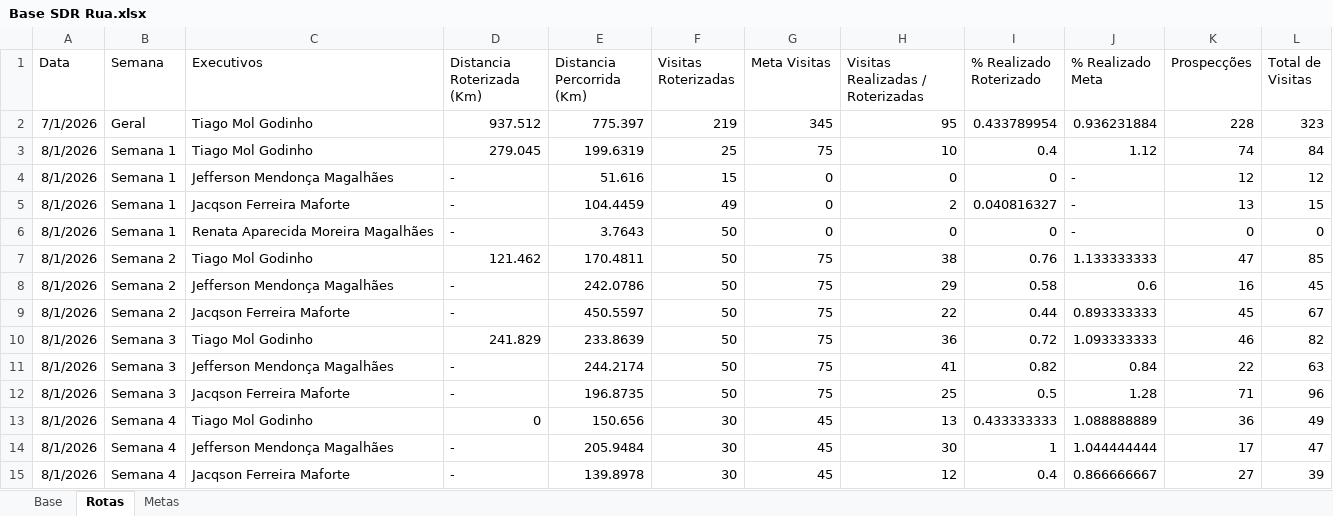
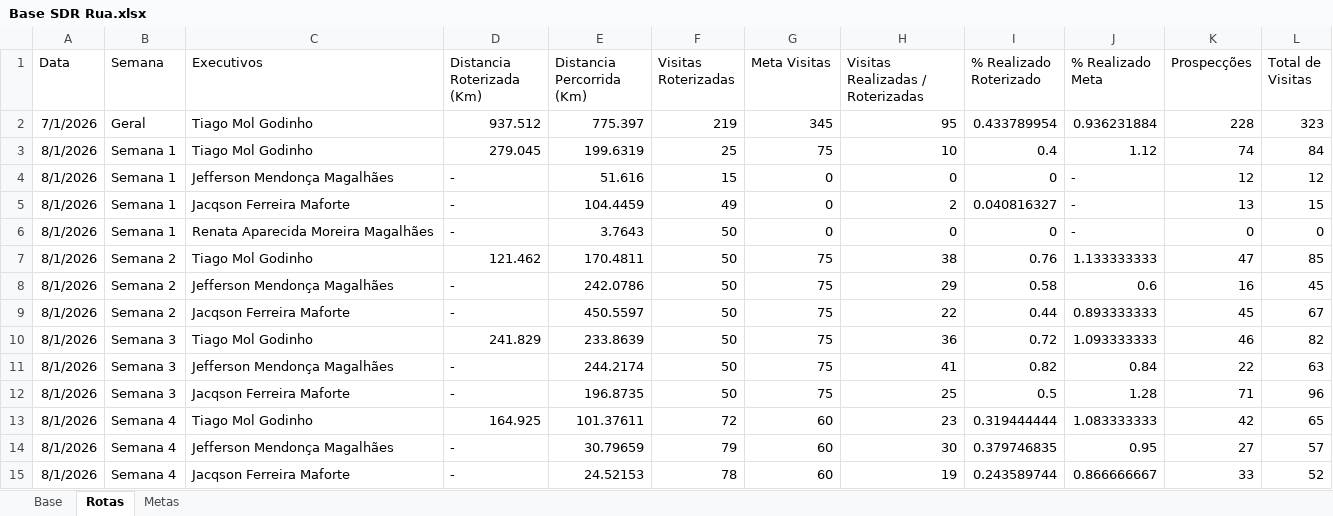
Before and after one commit to PabloGomes-hub/AcompanhamentoSDR, an Excel workbook: Base SDR Rua.xlsx, sheet Rotas, drawn as a sheet; values as stored, in another font and other column widths than the file's, no borders; removed rows and columns are numbered as before the commit, all else as after; the diff names each change by its address in the sheet, - before the commit and + after, or states it on an @@ line.

Commit message:
Add files via upload

```diff
--- a/Base SDR Rua.xlsx (sheet Rotas)
+++ b/Base SDR Rua.xlsx (sheet Rotas)
-row 13: 8/1/2026 | Semana 4 | Tiago Mol Godinho | 0 | 150.656 | 30 | 45 | 13 | 0.433333333 | 1.088888889 | 36 | 49
+row 13: 8/1/2026 | Semana 4 | Tiago Mol Godinho | 164.925 | 101.37611 | 72 | 60 | 23 | 0.319444444 | 1.083333333 | 42 | 65
-E14 (Distancia Percorrida (Km)): 205.9484
+E14 (Distancia Percorrida (Km)): 30.79659
-F14 (Visitas Roterizadas): 30
+F14 (Visitas Roterizadas): 79
-G14:G15 (Meta Visitas): 45
+G14:G15 (Meta Visitas): 60
-I14 (% Realizado Roterizado): 1
+I14 (% Realizado Roterizado): 0.379746835
-J14 (% Realizado Meta): 1.044444444
+J14 (% Realizado Meta): 0.95
-K14 (Prospecções): 17
+K14 (Prospecções): 27
-L14 (Total de Visitas): 47
+L14 (Total de Visitas): 57
-E15 (Distancia Percorrida (Km)): 139.8978
+E15 (Distancia Percorrida (Km)): 24.52153
-F15 (Visitas Roterizadas): 30
+F15 (Visitas Roterizadas): 78
-H15 (Visitas Realizadas / Roterizadas): 12
+H15 (Visitas Realizadas / Roterizadas): 19
-I15 (% Realizado Roterizado): 0.4
+I15 (% Realizado Roterizado): 0.243589744
-K15 (Prospecções): 27
+K15 (Prospecções): 33
-L15 (Total de Visitas): 39
+L15 (Total de Visitas): 52
```
Also changed, not shown: sheet Base.
